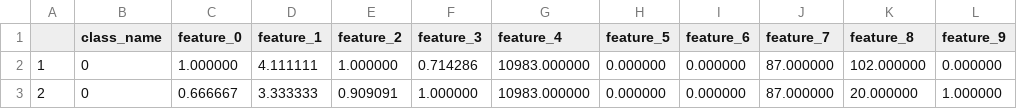
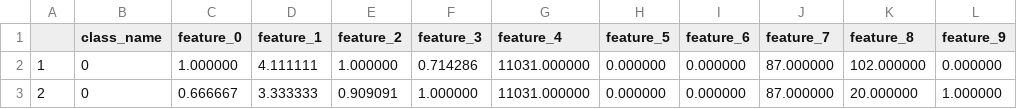
Before and after one commit to eshaankuls25/fyp, a CSV file: set/code/Python/MainProgram/Classifiers/DecisionTree/training_data_ImitationFeatureExtractor.csv, drawn as a sheet; only a part is shown; the diff names each change by its address in the sheet, - before the commit and + after, or states it on an @@ line.

```diff
--- a/set/code/Python/MainProgram/Classifiers/DecisionTree/training_data_ImitationFeatureExtractor.csv
+++ b/set/code/Python/MainProgram/Classifiers/DecisionTree/training_data_ImitationFeatureExtractor.csv
-G2:G3 (feature_4): 10983.000000
+G2:G3 (feature_4): 11031.000000
```
Also changed, not shown: 2 other files.
